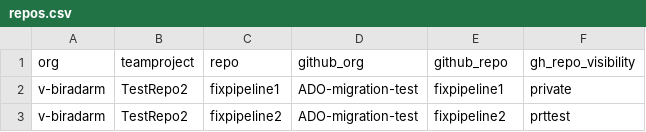
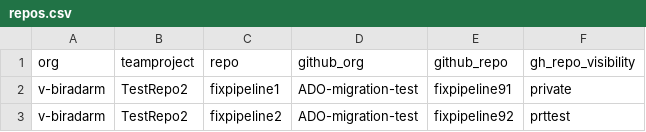
Before and after one commit to Mahesh3602/ADO2GH-Migration-Actions, a CSV file: bash/repos.csv, drawn as a sheet.

Commit message:
Update repository visibility entries in repos.csv

```diff
--- a/bash/repos.csv
+++ b/bash/repos.csv
@@ -1,3 +1,3 @@
 org,teamproject,repo,github_org,github_repo,gh_repo_visibility
-v-biradarm,TestRepo2,fixpipeline1,ADO-migration-test,fixpipeline1,private
-v-biradarm,TestRepo2,fixpipeline2,ADO-migration-test,fixpipeline2,prttest
+v-biradarm,TestRepo2,fixpipeline1,ADO-migration-test,fixpipeline91,private
+v-biradarm,TestRepo2,fixpipeline2,ADO-migration-test,fixpipeline92,prttest
```
